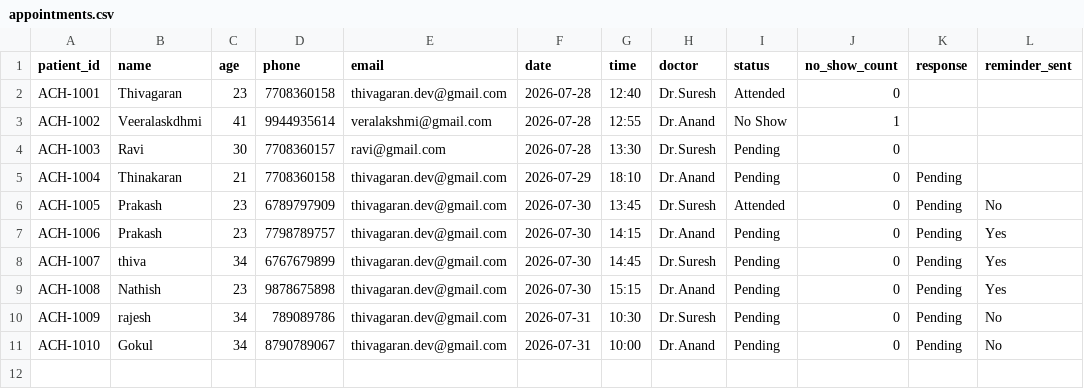
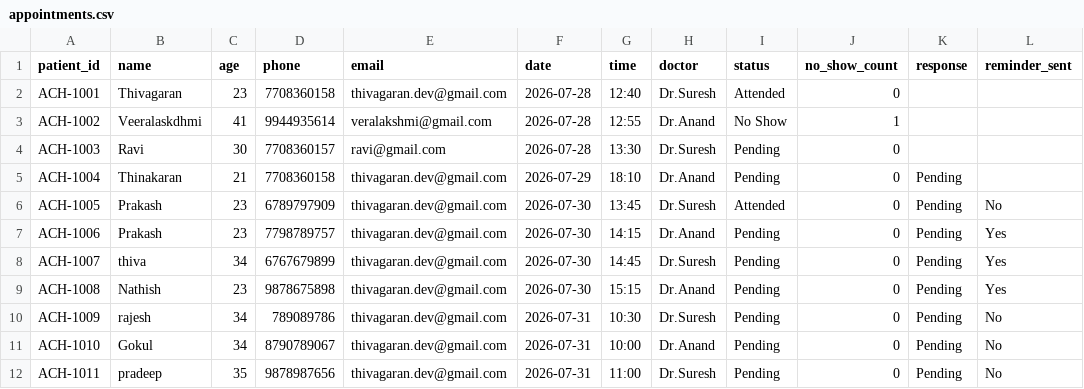
Before and after one commit to thiva-dev/Amirtha_Clinic_AI-Agent, a CSV file: backend/appointments.csv, drawn as a sheet.

Commit message:
Auto-sync live appointment data to GitHub

```diff
--- a/backend/appointments.csv
+++ b/backend/appointments.csv
@@ -11 +11,2 @@ ACH-1009,rajesh,34,789089786,thivagaran.dev@gmail.com,2026-07-31,10:30,Dr.Suresh
 ACH-1010,Gokul,34,8790789067,thivagaran.dev@gmail.com,2026-07-31,10:00,Dr.Anand,Pending,0,Pending,No
+ACH-1011,pradeep,35,9878987656,thivagaran.dev@gmail.com,2026-07-31,11:00,Dr.Suresh,Pending,0,Pending,No
```
